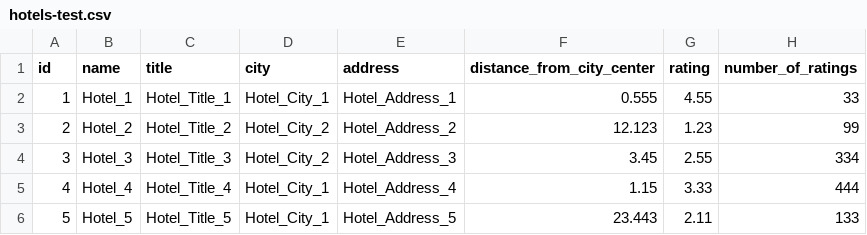
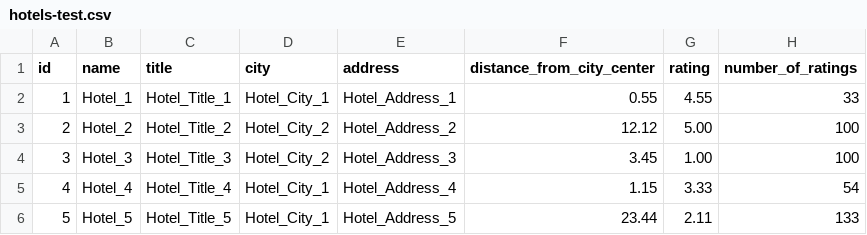
Before and after one commit to TkachenkoRP/spring-booking, a CSV file: src/main/resources/db/changelog/v.0.0.1/data/hotels-test.csv, drawn as a sheet.

Commit message:
add change rating test

```diff
--- a/src/main/resources/db/changelog/v.0.0.1/data/hotels-test.csv
+++ b/src/main/resources/db/changelog/v.0.0.1/data/hotels-test.csv
@@ -1,6 +1,6 @@
 id,name,title,city,address,distance_from_city_center,rating,number_of_ratings
-1,Hotel_1,Hotel_Title_1,Hotel_City_1,Hotel_Address_1,0.555,4.55,33
-2,Hotel_2,Hotel_Title_2,Hotel_City_2,Hotel_Address_2,12.123,1.23,99
-3,Hotel_3,Hotel_Title_3,Hotel_City_2,Hotel_Address_3,3.45,2.55,334
-4,Hotel_4,Hotel_Title_4,Hotel_City_1,Hotel_Address_4,1.15,3.33,444
-5,Hotel_5,Hotel_Title_5,Hotel_City_1,Hotel_Address_5,23.443,2.11,133
+1,Hotel_1,Hotel_Title_1,Hotel_City_1,Hotel_Address_1,0.55,4.55,33
+2,Hotel_2,Hotel_Title_2,Hotel_City_2,Hotel_Address_2,12.12,5.00,100
+3,Hotel_3,Hotel_Title_3,Hotel_City_2,Hotel_Address_3,3.45,1.00,100
+4,Hotel_4,Hotel_Title_4,Hotel_City_1,Hotel_Address_4,1.15,3.33,54
+5,Hotel_5,Hotel_Title_5,Hotel_City_1,Hotel_Address_5,23.44,2.11,133
```
Also changed, not shown: 2 other files.
